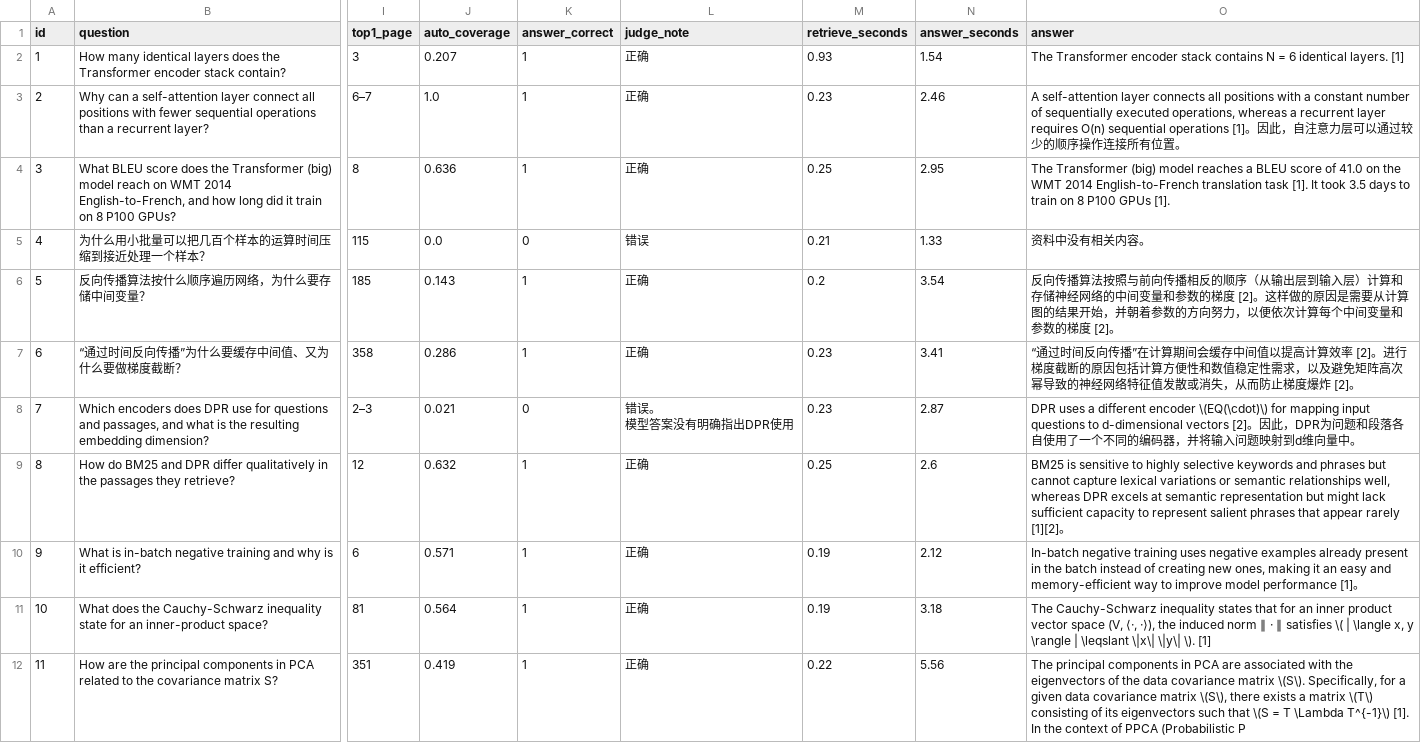
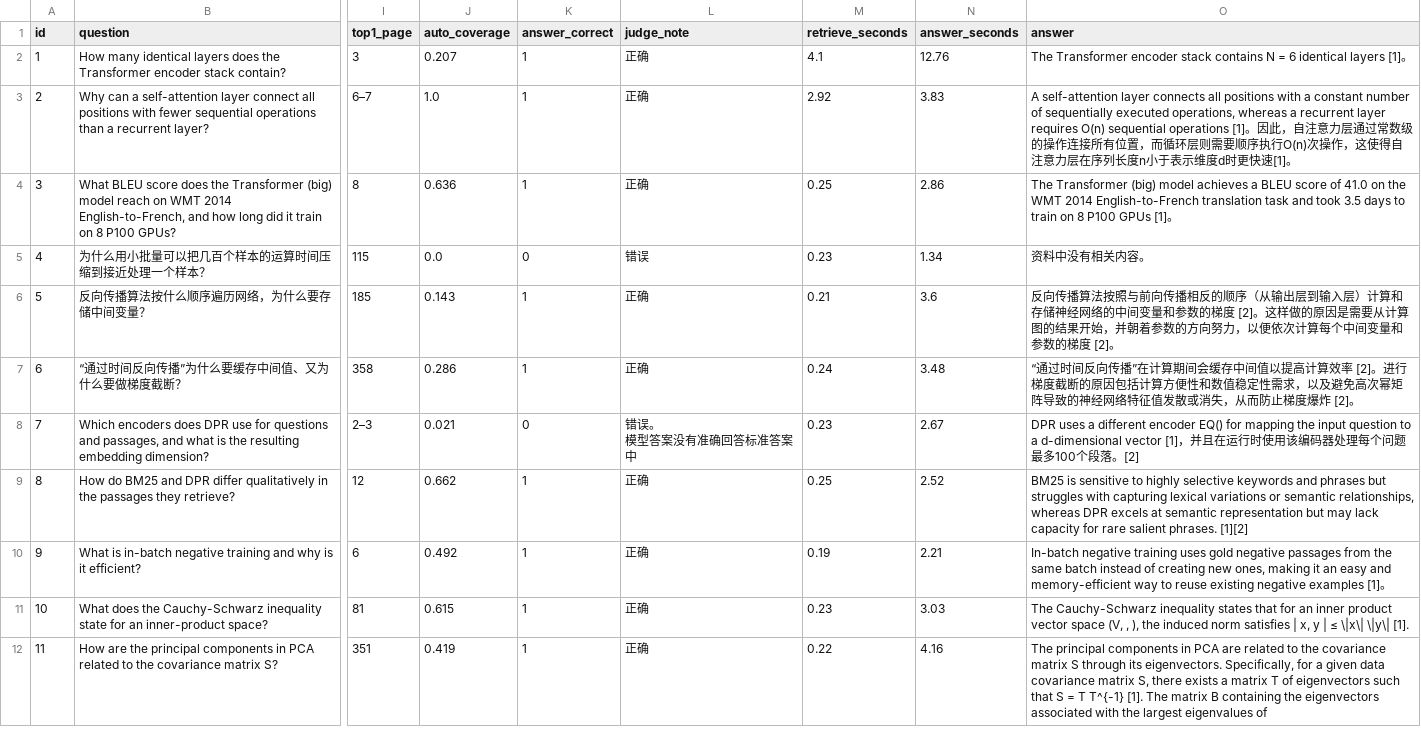
Before and after one commit to liyi123104/ai-kb, a CSV file: data/eval-results.csv, drawn as a sheet; only a part is shown, gaps mark what is left out; ↵ is a line break in a cell; the diff covers the shown part only; the diff names each change by its address in the sheet, - before the commit and + after, or states it on an @@ line.

```diff
--- a/data/eval-results.csv
+++ b/data/eval-results.csv
-M2 (retrieve_seconds): 0.93
+M2 (retrieve_seconds): 4.1
-N2 (answer_seconds): 1.54
+N2 (answer_seconds): 12.76
-O2 (answer): …6 identical layers. [1]
+O2 (answer): …6 identical layers [1]。
-M3 (retrieve_seconds): 0.23
+M3 (retrieve_seconds): 2.92
-N3 (answer_seconds): 2.46
+N3 (answer_seconds): 3.83
-O3 (answer): …力层可以通过较少的顺序操作连接所有位置。
+O3 (answer): …力层通过常数级的操作连接所有位置，而循环层则需要顺序执行O(n)次操作，这使得自注意力层在序列长度n小于表示维度d时更快速[1]。
-N4 (answer_seconds): 2.95
+N4 (answer_seconds): 2.86
-O4 (answer): …(big) model reaches a BLEU score of 41.0 on the WMT 2014 English-to-French translation task [1]. It took 3.5 days to train on 8 P100 GPUs [1].
+O4 (answer): …(big) model achieves a BLEU score of 41.0 on the WMT 2014 English-to-French translation task and took 3.5 days to train on 8 P100 GPUs [1]。
-M5 (retrieve_seconds): 0.21
+M5 (retrieve_seconds): 0.23
-N5 (answer_seconds): 1.33
+N5 (answer_seconds): 1.34
-M6 (retrieve_seconds): 0.2
+M6 (retrieve_seconds): 0.21
-N6 (answer_seconds): 3.54
+N6 (answer_seconds): 3.6
-M7 (retrieve_seconds): 0.23
+M7 (retrieve_seconds): 0.24
-N7 (answer_seconds): 3.41
+N7 (answer_seconds): 3.48
-O7 (answer): …以及避免矩阵高次幂导致的神…
+O7 (answer): …以及避免高次幂矩阵导致的神…
-L8 (judge_note): 错误。 ↵ 模型答案没有明确指出DPR使用
+L8 (judge_note): 错误。 ↵ 模型答案没有准确回答标准答案中
-N8 (answer_seconds): 2.87
+N8 (answer_seconds): 2.67
-O8 (answer): …different encoder \(EQ(\cdot)\) for mapping input questions to d-dimensional vectors [2]。因此，DPR为问题和段落各自使用了一个不同的编码器，并将输入问题映射到d维向量中。
+O8 (answer): …different encoder EQ() for mapping the input question to a d-dimensional vector [1]，并且在运行时使用该编码器处理每个问题最多100个段落。[2]
-J9 (auto_coverage): 0.632
+J9 (auto_coverage): 0.662
-N9 (answer_seconds): 2.6
+N9 (answer_seconds): 2.52
-O9 (answer): …phrases but cannot capture lexical variations or semantic relationships well, whereas DPR excels at semantic representation but might lack sufficient capacity to represent salient phrases that appear rarely [1][2]。
+O9 (answer): …phrases but struggles with capturing lexical variations or semantic relationships, whereas DPR excels at semantic representation but may lack capacity for rare salient phrases. [1][2]
-J10 (auto_coverage): 0.571
+J10 (auto_coverage): 0.492
-N10 (answer_seconds): 2.12
+N10 (answer_seconds): 2.21
-O10 (answer): …training uses negative examples already present in the batch instead of creating new ones, making it an easy and memory-efficient way to improve model performance [1]。
+O10 (answer): …training uses gold negative passages from the same batch instead of creating new ones, making it an easy and memory-efficient way to reuse existing negative examples [1]。
-J11 (auto_coverage): 0.564
+J11 (auto_coverage): 0.615
-M11 (retrieve_seconds): 0.19
+M11 (retrieve_seconds): 0.23
-N11 (answer_seconds): 3.18
+N11 (answer_seconds): 3.03
-O11 (answer): …space (V, ⟨·, ·⟩), the induced norm ∥ · ∥ satisfies \( | \langle x, y \rangle | \leqslant \|x\| \|y\| \). [1]
+O11 (answer): …space (V, , ), the induced norm satisfies | x, y | ≤ \|x\| \|y\| [1].
-N12 (answer_seconds): 5.56
+N12 (answer_seconds): 4.16
-O12 (answer): …PCA are associated with the eigenvectors of the data covariance matrix \(S\). Specifically, for a given data covariance matrix \(S\), there exists a matrix \(T\) consisting of its eigenvectors such that \(S = T \Lambda T^{-1}\) [1]. In the context of PPCA (Probabilistic P
+O12 (answer): …PCA are related to the covariance matrix S through its eigenvectors. Specifically, for a given data covariance matrix S, there exists a matrix T of eigenvectors such that S = T T^{-1} [1]. The matrix B containing the eigenvectors associated with the largest eigenvalues of
```
Also changed, not shown: 59 edited cells elsewhere in this file, data/eval-results-deepseek.csv, 8 other files.
